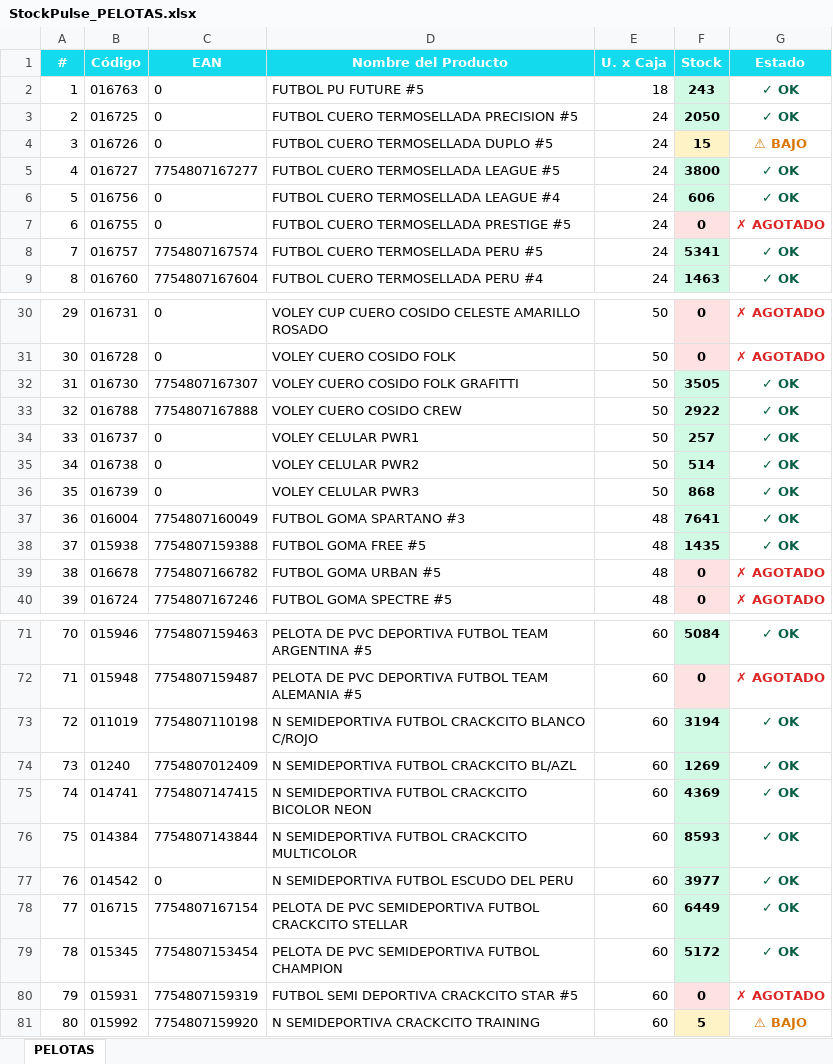
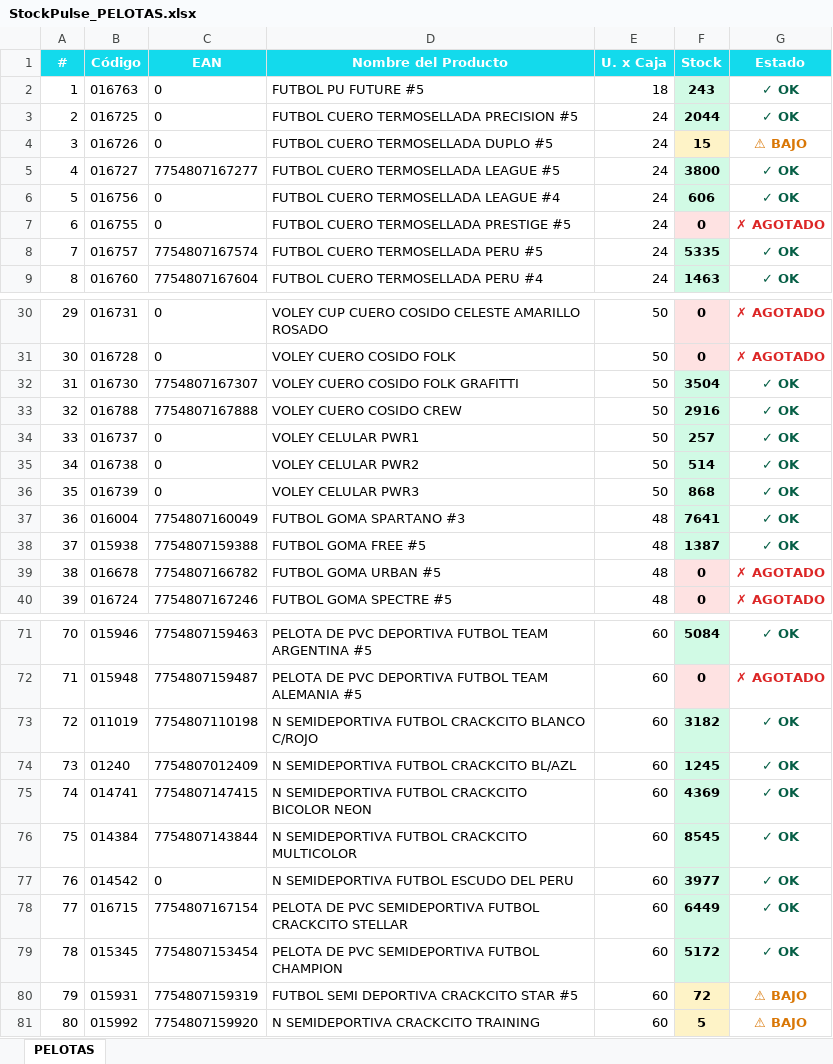
Before and after one commit to carloscus/Stock_Reporter, an Excel workbook: frontend/public/reports/StockPulse_PELOTAS.xlsx, sheet PELOTAS, drawn as a sheet; only a part is shown, gaps mark what is left out; values as stored, in another font and other column widths than the file's, no borders; the diff covers the shown part only; the diff names each change by its address in the sheet, - before the commit and + after, or states it on an @@ line.

```diff
--- a/frontend/public/reports/StockPulse_PELOTAS.xlsx (sheet PELOTAS)
+++ b/frontend/public/reports/StockPulse_PELOTAS.xlsx (sheet PELOTAS)
-F3 (Stock): 2050
+F3 (Stock): 2044
-F8 (Stock): 5341
+F8 (Stock): 5335
-F32 (Stock): 3505
+F32 (Stock): 3504
-F33 (Stock): 2922
+F33 (Stock): 2916
-F38 (Stock): 1435
+F38 (Stock): 1387
-F73 (Stock): 3194
+F73 (Stock): 3182
-F74 (Stock): 1269
+F74 (Stock): 1245
-F76 (Stock): 8593
+F76 (Stock): 8545
-F80 (Stock): 0
+F80 (Stock): 72
-F80 fill: #FEE2E2
+F80 fill: #FEF3C7
-G80 (Estado): ✗ AGOTADO
+G80 (Estado): ⚠ BAJO
-G80 text colour: #DC2626
+G80 text colour: #D97706
```
Also changed, not shown: 10 edited cells elsewhere in this sheet, frontend/public/reports/StockPulse_ESCOLAR.xlsx, frontend/public/reports/StockPulse_TODOS.xlsx, 7 other files.
